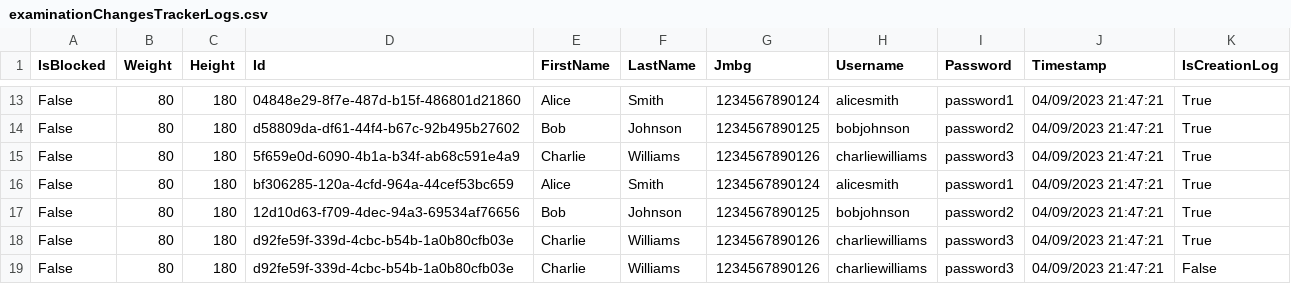
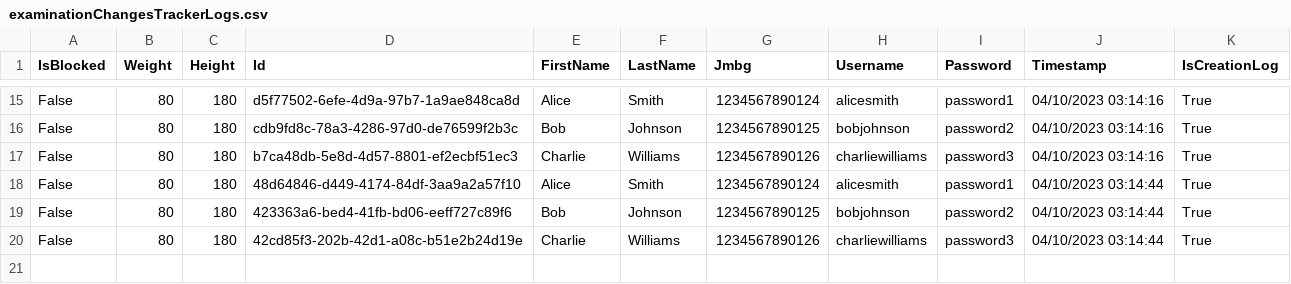
Before and after one commit to BulatovicBalsa/sims-project, a CSV file: HospitalTests/Data/examinationChangesTrackerLogs.csv, drawn as a sheet; only a part is shown, gaps mark what is left out; removed rows and columns are numbered as before the commit, all else as after; the diff covers the shown part only; the diff names each change by its address in the sheet, - before the commit and + after, or states it on an @@ line.

```diff
--- a/HospitalTests/Data/examinationChangesTrackerLogs.csv
+++ b/HospitalTests/Data/examinationChangesTrackerLogs.csv
-D15 (Id): 04848e29-8f7e-487d-b15f-486801d21860
+D15 (Id): d5f77502-6efe-4d9a-97b7-1a9ae848ca8d
-J15:J17 (Timestamp): 04/09/2023 21:47:21
+J15:J17 (Timestamp): 04/10/2023 03:14:16
-D16 (Id): d58809da-df61-44f4-b67c-92b495b27602
+D16 (Id): cdb9fd8c-78a3-4286-97d0-de76599f2b3c
-D17 (Id): 5f659e0d-6090-4b1a-b34f-ab68c591e4a9
+D17 (Id): b7ca48db-5e8d-4d57-8801-ef2ecbf51ec3
-D18 (Id): bf306285-120a-4cfd-964a-44cef53bc659
+D18 (Id): 48d64846-d449-4174-84df-3aa9a2a57f10
-J18:J20 (Timestamp): 04/09/2023 21:47:21
+J18:J20 (Timestamp): 04/10/2023 03:14:44
-D19 (Id): 12d10d63-f709-4dec-94a3-69534af76656
+D19 (Id): 423363a6-bed4-41fb-bd06-eeff727c89f6
-D20 (Id): d92fe59f-339d-4cbc-b54b-1a0b80cfb03e
+D20 (Id): 42cd85f3-202b-42d1-a08c-b51e2b24d19e
-row 19: False | 80 | 180 | d92fe59f-339d-4cbc-b54b-1a0b80cfb03e | Charlie | Williams | 1234567890126 | charliewilliams | password3 | 04/09/2023 21:47:21 | False
```
Also changed, not shown: 4 added rows, 2 removed rows and 28 edited cells elsewhere in this file, HospitalTests/Data/examination.csv, 3 other files.
